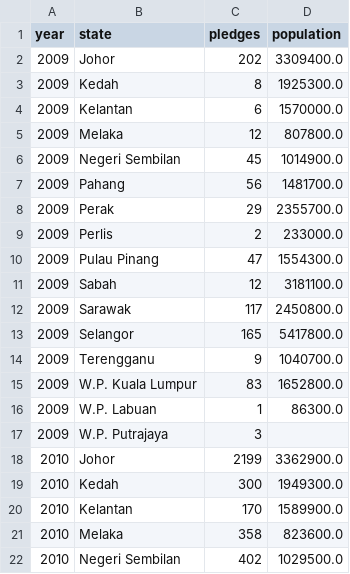
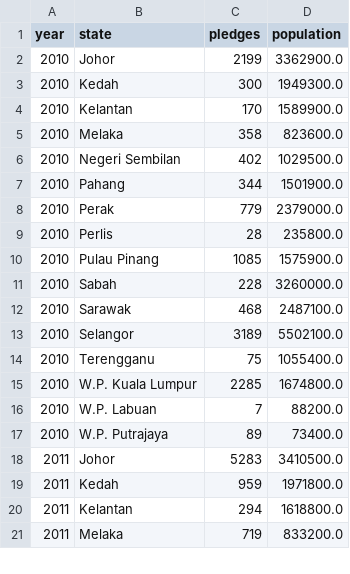
Before and after one commit to joshua-ethan-yap/FIT3179, a CSV file: assignment-2/data/total_organ_pledges_and_population.csv, drawn as a sheet; only a part is shown; the shorter side is filled out with more unchanged rows; the diff names each change by its address in the sheet, - before the commit and + after, or states it on an @@ line.

Commit message:
removed year 2009 from .csv

```diff
--- a/assignment-2/data/total_organ_pledges_and_population.csv
+++ b/assignment-2/data/total_organ_pledges_and_population.csv
-row 2: 2009 | Johor | 202 | 3309400.0
-row 3: 2009 | Kedah | 8 | 1925300.0
-row 4: 2009 | Kelantan | 6 | 1570000.0
-row 5: 2009 | Melaka | 12 | 807800.0
-row 6: 2009 | Negeri Sembilan | 45 | 1014900.0
-row 7: 2009 | Pahang | 56 | 1481700.0
-row 8: 2009 | Perak | 29 | 2355700.0
-row 9: 2009 | Perlis | 2 | 233000.0
-row 10: 2009 | Pulau Pinang | 47 | 1554300.0
-row 11: 2009 | Sabah | 12 | 3181100.0
-row 12: 2009 | Sarawak | 117 | 2450800.0
-row 13: 2009 | Selangor | 165 | 5417800.0
-row 14: 2009 | Terengganu | 9 | 1040700.0
-row 15: 2009 | W.P. Kuala Lumpur | 83 | 1652800.0
-row 16: 2009 | W.P. Labuan | 1 | 86300.0
-row 17: 2009 | W.P. Putrajaya | 3
```
